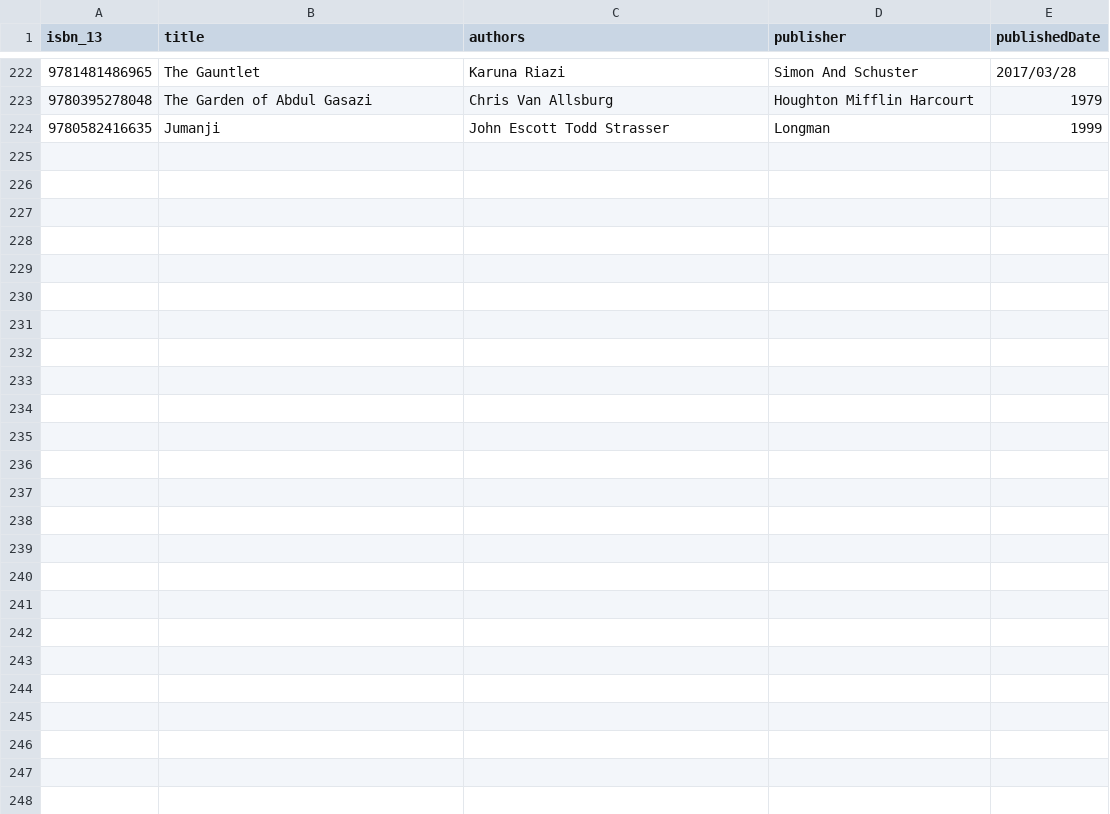
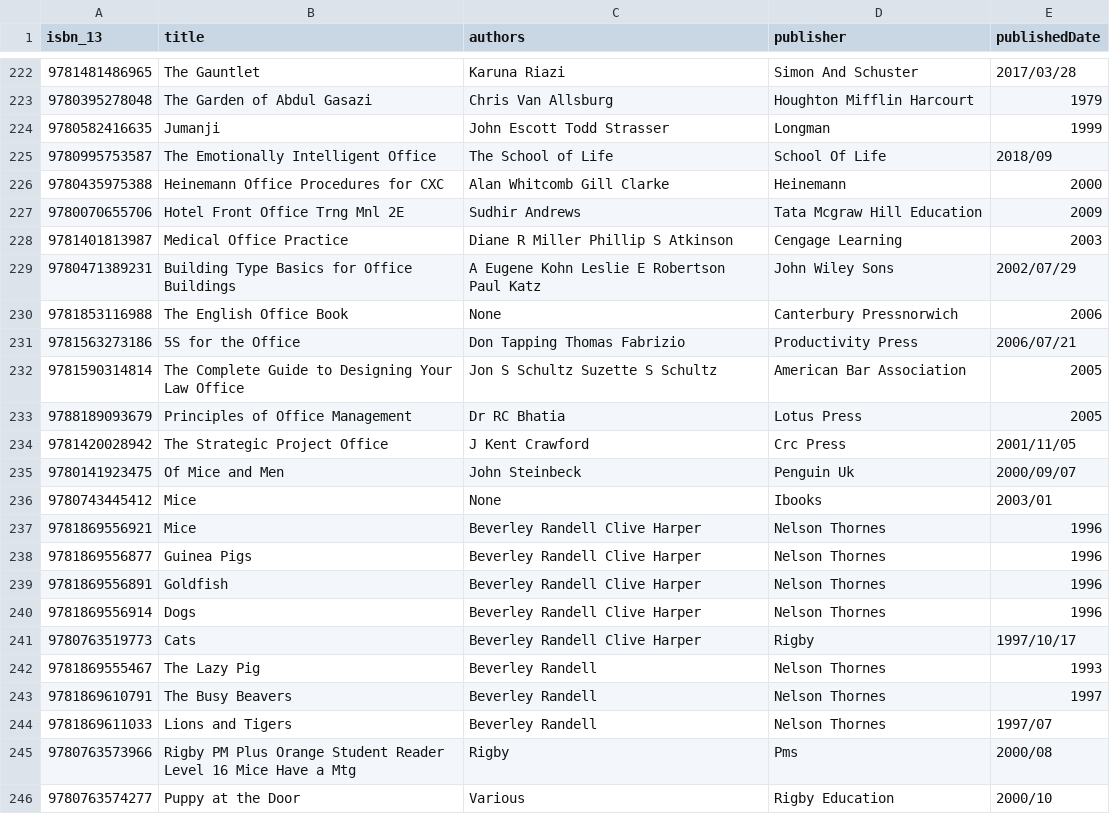
Before and after one commit to hajam09/booksystem, a CSV file: book_info.csv, drawn as a sheet; only a part is shown, gaps mark what is left out; the diff names each change by its address in the sheet, - before the commit and + after, or states it on an @@ line.

```diff
--- a/book_info.csv
+++ b/book_info.csv
+row 225: 9780995753587 | The Emotionally Intelligent Office | The School of Life | School Of Life | 2018/09
+row 226: 9780435975388 | Heinemann Office Procedures for CXC | Alan Whitcomb Gill Clarke | Heinemann | 2000
+row 227: 9780070655706 | Hotel Front Office Trng Mnl 2E | Sudhir Andrews | Tata Mcgraw Hill Education | 2009
+row 228: 9781401813987 | Medical Office Practice | Diane R Miller Phillip S Atkinson | Cengage Learning | 2003
+row 229: 9780471389231 | Building Type Basics for Office Buildings | A Eugene Kohn Leslie E Robertson Paul Katz | John Wiley Sons | 2002/07/29
+row 230: 9781853116988 | The English Office Book | None | Canterbury Pressnorwich | 2006
+row 231: 9781563273186 | 5S for the Office | Don Tapping Thomas Fabrizio | Productivity Press | 2006/07/21
+row 232: 9781590314814 | The Complete Guide to Designing Your Law Office | Jon S Schultz Suzette S Schultz | American Bar Association | 2005
+row 233: 9788189093679 | Principles of Office Management | Dr RC Bhatia | Lotus Press | 2005
+row 234: 9781420028942 | The Strategic Project Office | J Kent Crawford | Crc Press | 2001/11/05
+row 235: 9780141923475 | Of Mice and Men | John Steinbeck | Penguin Uk | 2000/09/07
+row 236: 9780743445412 | Mice | None | Ibooks | 2003/01
+row 237: 9781869556921 | Mice | Beverley Randell Clive Harper | Nelson Thornes | 1996
+row 238: 9781869556877 | Guinea Pigs | Beverley Randell Clive Harper | Nelson Thornes | 1996
+row 239: 9781869556891 | Goldfish | Beverley Randell Clive Harper | Nelson Thornes | 1996
+row 240: 9781869556914 | Dogs | Beverley Randell Clive Harper | Nelson Thornes | 1996
+row 241: 9780763519773 | Cats | Beverley Randell Clive Harper | Rigby | 1997/10/17
+row 242: 9781869555467 | The Lazy Pig | Beverley Randell | Nelson Thornes | 1993
+row 243: 9781869610791 | The Busy Beavers | Beverley Randell | Nelson Thornes | 1997
+row 244: 9781869611033 | Lions and Tigers | Beverley Randell | Nelson Thornes | 1997/07
+row 245: 9780763573966 | Rigby PM Plus Orange Student Reader Level 16 Mice Have a Mtg | Rigby | Pms | 2000/08
+row 246: 9780763574277 | Puppy at the Door | Various | Rigby Education | 2000/10
```
Also changed, not shown: book_rating.csv, 6 other files.
